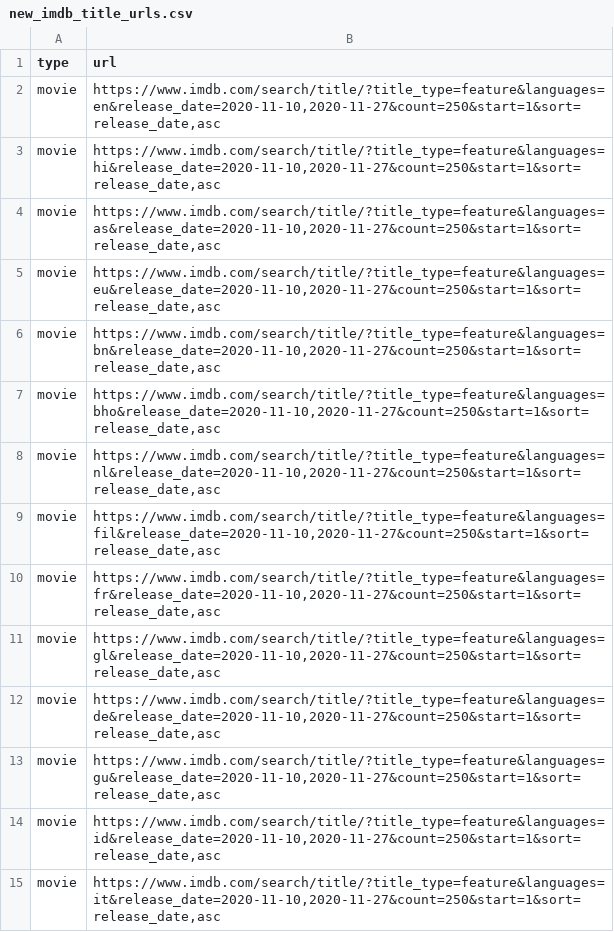
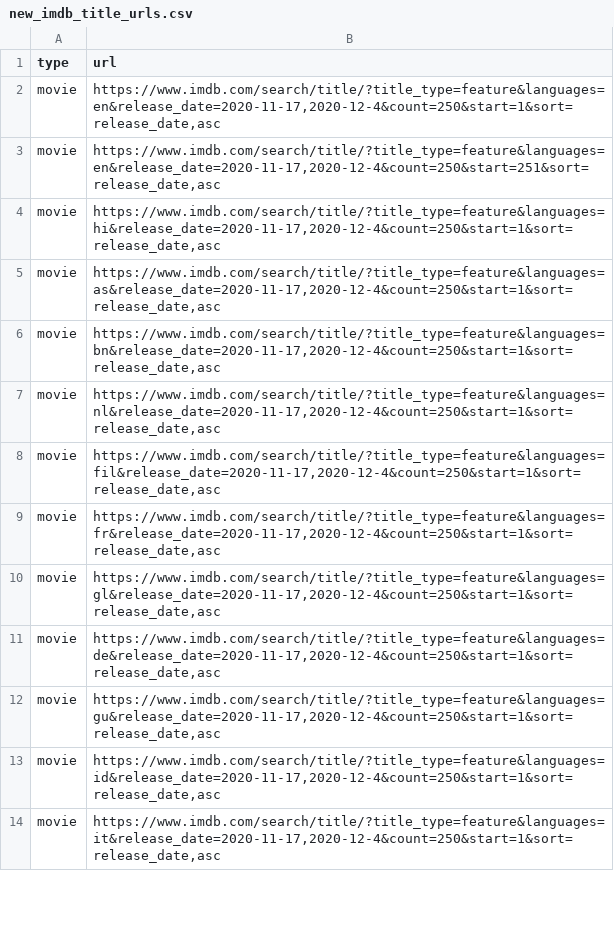
Before and after one commit to flibo-tech/data_pipelines, a CSV file: scraping_utilities/new_imdb_title_urls.csv, drawn as a sheet; only a part is shown; the diff covers the shown part only.

```diff
--- a/scraping_utilities/new_imdb_title_urls.csv
+++ b/scraping_utilities/new_imdb_title_urls.csv
@@ -1,15 +1,14 @@
 type,url
-movie,"https://www.imdb.com/search/title/?title_type=feature&languages=en&release_date=2020-11-10,2020-11-27&count=250&start=1&sort=release_date,asc"
-movie,"https://www.imdb.com/search/title/?title_type=feature&languages=hi&release_date=2020-11-10,2020-11-27&count=250&start=1&sort=release_date,asc"
-movie,"https://www.imdb.com/search/title/?title_type=feature&languages=as&release_date=2020-11-10,2020-11-27&count=250&start=1&sort=release_date,asc"
-movie,"https://www.imdb.com/search/title/?title_type=feature&languages=eu&release_date=2020-11-10,2020-11-27&count=250&start=1&sort=release_date,asc"
-movie,"https://www.imdb.com/search/title/?title_type=feature&languages=bn&release_date=2020-11-10,2020-11-27&count=250&start=1&sort=release_date,asc"
-movie,"https://www.imdb.com/search/title/?title_type=feature&languages=bho&release_date=2020-11-10,2020-11-27&count=250&start=1&sort=release_date,asc"
-movie,"https://www.imdb.com/search/title/?title_type=feature&languages=nl&release_date=2020-11-10,2020-11-27&count=250&start=1&sort=release_date,asc"
-movie,"https://www.imdb.com/search/title/?title_type=feature&languages=fil&release_date=2020-11-10,2020-11-27&count=250&start=1&sort=release_date,asc"
-movie,"https://www.imdb.com/search/title/?title_type=feature&languages=fr&release_date=2020-11-10,2020-11-27&count=250&start=1&sort=release_date,asc"
-movie,"https://www.imdb.com/search/title/?title_type=feature&languages=gl&release_date=2020-11-10,2020-11-27&count=250&start=1&sort=release_date,asc"
-movie,"https://www.imdb.com/search/title/?title_type=feature&languages=de&release_date=2020-11-10,2020-11-27&count=250&start=1&sort=release_date,asc"
-movie,"https://www.imdb.com/search/title/?title_type=feature&languages=gu&release_date=2020-11-10,2020-11-27&count=250&start=1&sort=release_date,asc"
-movie,"https://www.imdb.com/search/title/?title_type=feature&languages=id&release_date=2020-11-10,2020-11-27&count=250&start=1&sort=release_date,asc"
-movie,"https://www.imdb.com/search/title/?title_type=feature&languages=it&release_date=2020-11-10,2020-11-27&count=250&start=1&sort=release_date,asc"
+movie,"https://www.imdb.com/search/title/?title_type=feature&languages=en&release_date=2020-11-17,2020-12-4&count=250&start=1&sort=release_date,asc"
+movie,"https://www.imdb.com/search/title/?title_type=feature&languages=en&release_date=2020-11-17,2020-12-4&count=250&start=251&sort=release_date,asc"
+movie,"https://www.imdb.com/search/title/?title_type=feature&languages=hi&release_date=2020-11-17,2020-12-4&count=250&start=1&sort=release_date,asc"
+movie,"https://www.imdb.com/search/title/?title_type=feature&languages=as&release_date=2020-11-17,2020-12-4&count=250&start=1&sort=release_date,asc"
+movie,"https://www.imdb.com/search/title/?title_type=feature&languages=bn&release_date=2020-11-17,2020-12-4&count=250&start=1&sort=release_date,asc"
+movie,"https://www.imdb.com/search/title/?title_type=feature&languages=nl&release_date=2020-11-17,2020-12-4&count=250&start=1&sort=release_date,asc"
+movie,"https://www.imdb.com/search/title/?title_type=feature&languages=fil&release_date=2020-11-17,2020-12-4&count=250&start=1&sort=release_date,asc"
+movie,"https://www.imdb.com/search/title/?title_type=feature&languages=fr&release_date=2020-11-17,2020-12-4&count=250&start=1&sort=release_date,asc"
+movie,"https://www.imdb.com/search/title/?title_type=feature&languages=gl&release_date=2020-11-17,2020-12-4&count=250&start=1&sort=release_date,asc"
+movie,"https://www.imdb.com/search/title/?title_type=feature&languages=de&release_date=2020-11-17,2020-12-4&count=250&start=1&sort=release_date,asc"
+movie,"https://www.imdb.com/search/title/?title_type=feature&languages=gu&release_date=2020-11-17,2020-12-4&count=250&start=1&sort=release_date,asc"
+movie,"https://www.imdb.com/search/title/?title_type=feature&languages=id&release_date=2020-11-17,2020-12-4&count=250&start=1&sort=release_date,asc"
+movie,"https://www.imdb.com/search/title/?title_type=feature&languages=it&release_date=2020-11-17,2020-12-4&count=250&start=1&sort=release_date,asc"
```
Also changed, not shown: 2 added rows and 40 edited cells elsewhere in this file, scraping_utilities/titles_to_scrape.csv, 1 other file.
